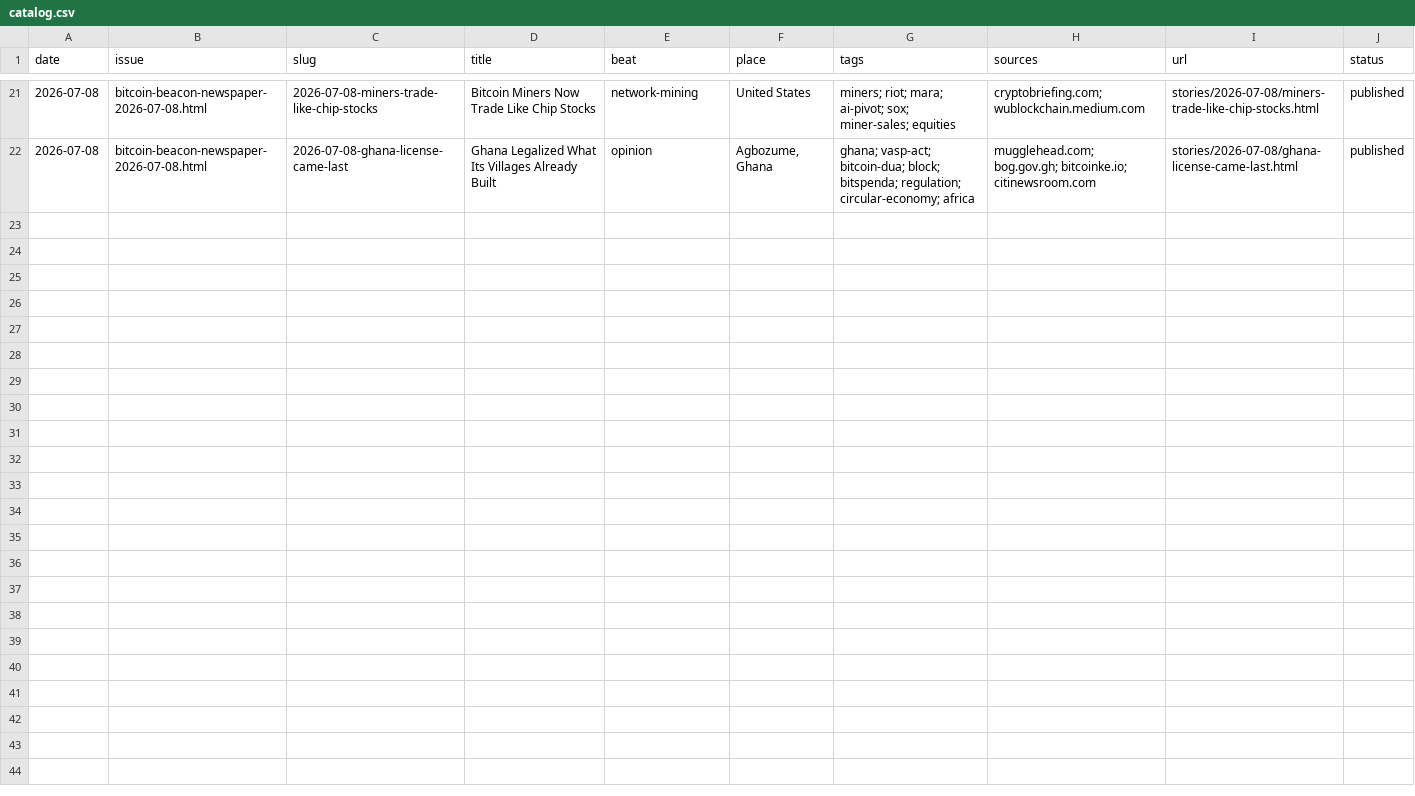
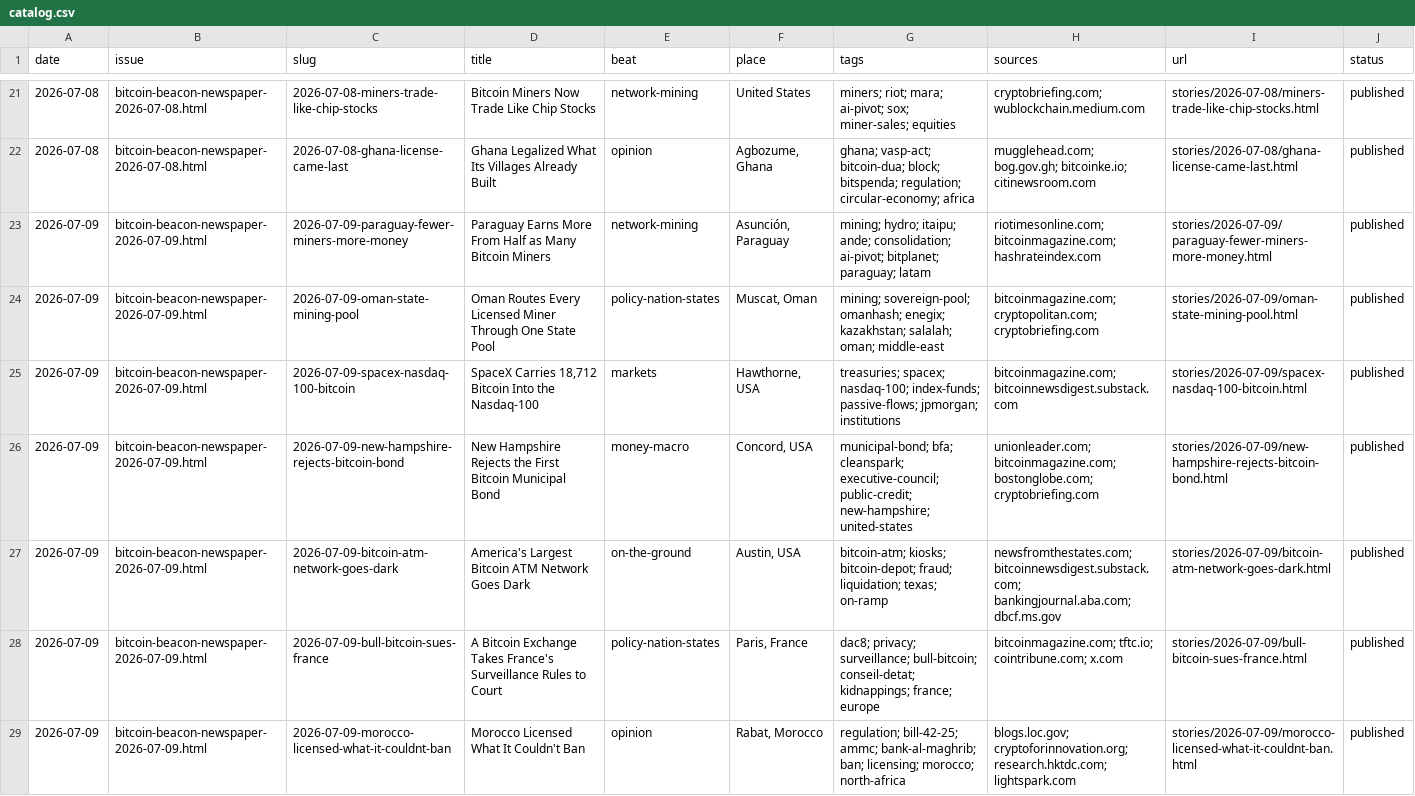
Before and after one commit to zahnbots/bitcoin-beacon, a CSV file: _system/catalog.csv, drawn as a sheet; only a part is shown, gaps mark what is left out; the diff names each change by its address in the sheet, - before the commit and + after, or states it on an @@ line.

```diff
--- a/_system/catalog.csv
+++ b/_system/catalog.csv
+row 23: 2026-07-09 | bitcoin-beacon-newspaper-2026-07-09.html | 2026-07-09-paraguay-fewer-miners-more-money | Paraguay Earns More From Half as Many Bitcoin Miners | network-mining | Asunción, Paraguay | mining; hydro; itaipu; ande; consolidation; ai-pivot; bitplanet; paraguay; latam | riotimesonline.com; bitcoinmagazine.com; hashrateindex.com | stories/2026-07-09/paraguay-fewer-miners-more-money.html | published
+row 24: 2026-07-09 | bitcoin-beacon-newspaper-2026-07-09.html | 2026-07-09-oman-state-mining-pool | Oman Routes Every Licensed Miner Through One State Pool | policy-nation-states | Muscat, Oman | mining; sovereign-pool; omanhash; enegix; kazakhstan; salalah; oman; middle-east | bitcoinmagazine.com; cryptopolitan.com; cryptobriefing.com | stories/2026-07-09/oman-state-mining-pool.html | published
+row 25: 2026-07-09 | bitcoin-beacon-newspaper-2026-07-09.html | 2026-07-09-spacex-nasdaq-100-bitcoin | SpaceX Carries 18,712 Bitcoin Into the Nasdaq-100 | markets | Hawthorne, USA | treasuries; spacex; nasdaq-100; index-funds; passive-flows; jpmorgan; institutions | bitcoinmagazine.com; bitcoinnewsdigest.substack.com | stories/2026-07-09/spacex-nasdaq-100-bitcoin.html | published
+row 26: 2026-07-09 | bitcoin-beacon-newspaper-2026-07-09.html | 2026-07-09-new-hampshire-rejects-bitcoin-bond | New Hampshire Rejects the First Bitcoin Municipal Bond | money-macro | Concord, USA | municipal-bond; bfa; cleanspark; executive-council; public-credit; new-hampshire; united-states | unionleader.com; bitcoinmagazine.com; bostonglobe.com; cryptobriefing.com | stories/2026-07-09/new-hampshire-rejects-bitcoin-bond.html | published
+row 27: 2026-07-09 | bitcoin-beacon-newspaper-2026-07-09.html | 2026-07-09-bitcoin-atm-network-goes-dark | America's Largest Bitcoin ATM Network Goes Dark | on-the-ground | Austin, USA | bitcoin-atm; kiosks; bitcoin-depot; fraud; liquidation; texas; on-ramp | newsfromthestates.com; bitcoinnewsdigest.substack.com; bankingjournal.aba.com; dbcf.ms.gov | stories/2026-07-09/bitcoin-atm-network-goes-dark.html | published
+row 28: 2026-07-09 | bitcoin-beacon-newspaper-2026-07-09.html | 2026-07-09-bull-bitcoin-sues-france | A Bitcoin Exchange Takes France's Surveillance Rules to Court | policy-nation-states | Paris, France | dac8; privacy; surveillance; bull-bitcoin; conseil-detat; kidnappings; france; europe | bitcoinmagazine.com; tftc.io; cointribune.com; x.com | stories/2026-07-09/bull-bitcoin-sues-france.html | published
+row 29: 2026-07-09 | bitcoin-beacon-newspaper-2026-07-09.html | 2026-07-09-morocco-licensed-what-it-couldnt-ban | Morocco Licensed What It Couldn't Ban | opinion | Rabat, Morocco | regulation; bill-42-25; ammc; bank-al-maghrib; ban; licensing; morocco; north-africa | blogs.loc.gov; cryptoforinnovation.org; research.hktdc.com; lightspark.com | stories/2026-07-09/morocco-licensed-what-it-couldnt-ban.html | published
```
Also changed, not shown: 14 other files.
